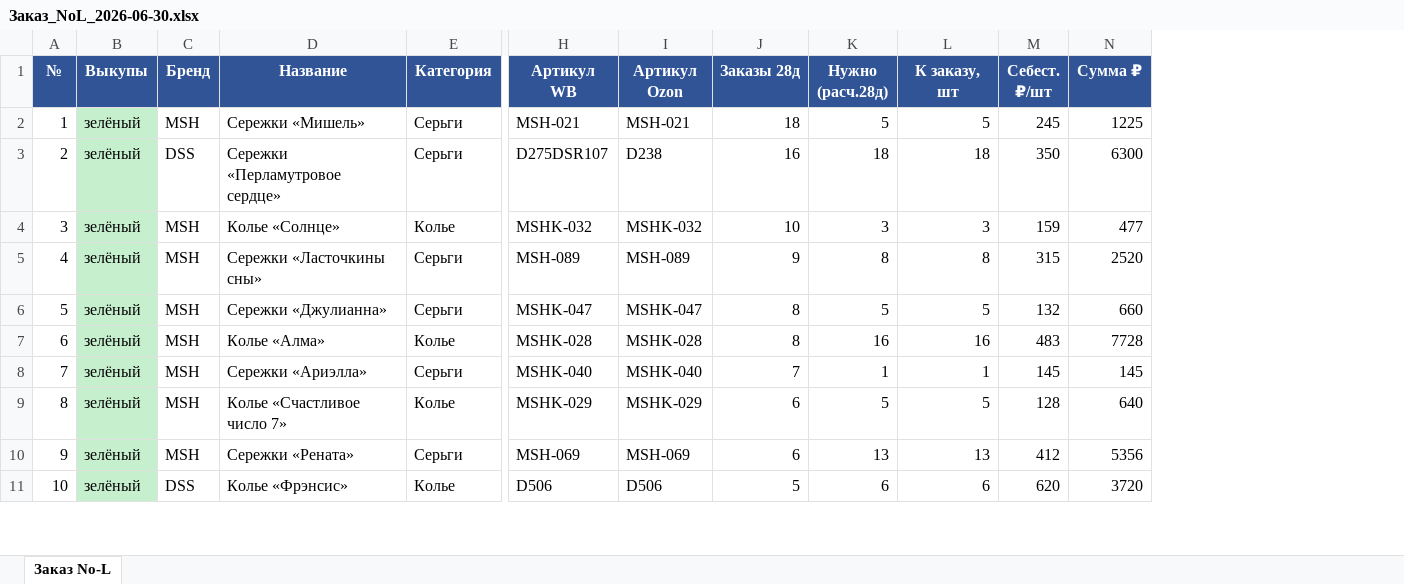
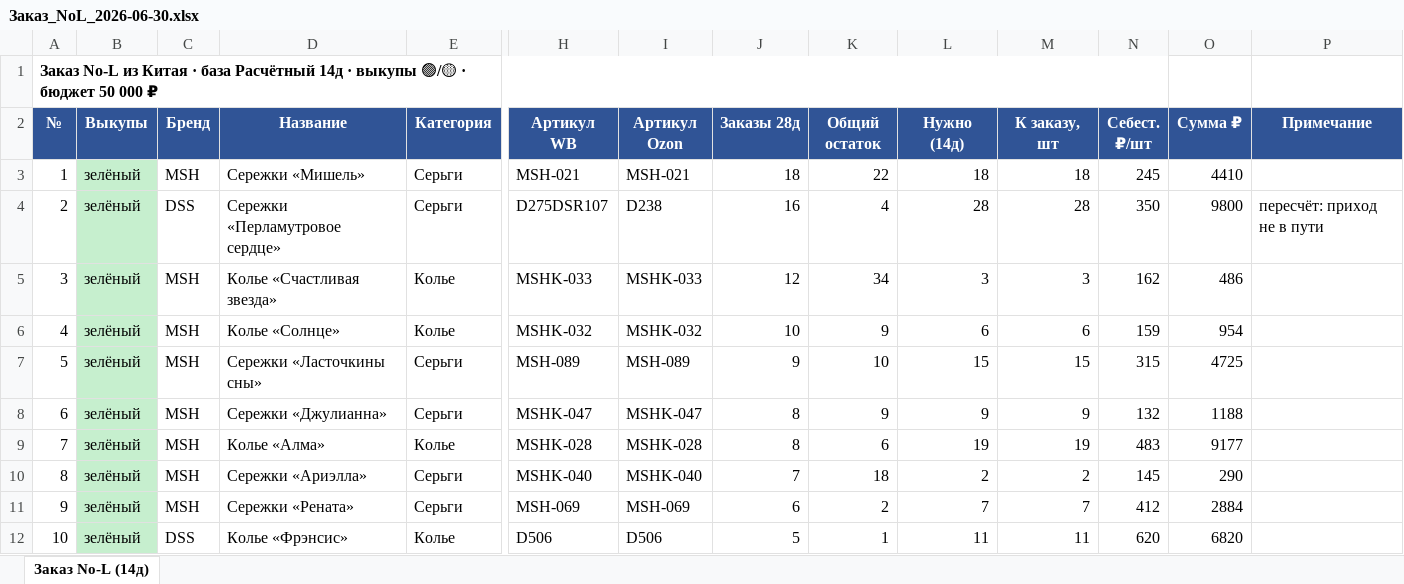
Before and after one commit to MariaDuh/DSS, an Excel workbook: Таблицы/Заказ_NoL_2026-06-30.xlsx, sheet Заказ No-L (14д), drawn as a sheet; only a part is shown, gaps mark what is left out; values as stored, in another font and other column widths than the file's, no borders; removed rows and columns are numbered as before the commit, all else as after; rows hold the shown columns only; the diff covers the shown part only; the diff names each change by its address in the sheet, - before the commit and + after, or states it on an @@ line.

```diff
--- a/Таблицы/Заказ_NoL_2026-06-30.xlsx (sheet Заказ No-L (14д))
+++ b/Таблицы/Заказ_NoL_2026-06-30.xlsx (sheet Заказ No-L (14д))
-sheet tab: Заказ No-L
+sheet tab: Заказ No-L (14д)
+column L (Нужно (14д)), rows 3-4: 18 | 28; rows 6-12: 6 | 15 | 9 | 19 | 2 | 7 | 11
+column P (Примечание), row 4: пересчёт: приход не в пути
+row 1: Заказ No-L из Китая · база Расчётный 14д · выкупы 🟢/🟡 · бюджет 50 000 ₽
-K2: Нужно (расч.28д)
+K2: Общий остаток
-K3 (Общий остаток): 5
+K3 (Общий остаток): 22
-M3 (К заказу, шт): 5
+M3 (К заказу, шт): 18
-O3 (Сумма ₽): 1225
+O3 (Сумма ₽): 4410
-K4 (Общий остаток): 18
+K4 (Общий остаток): 4
-M4 (К заказу, шт): 18
+M4 (К заказу, шт): 28
-O4 (Сумма ₽): 6300
+O4 (Сумма ₽): 9800
+row 5: 3 | зелёный | MSH | Колье «Счастливая звезда» | Колье | MSHK-033 | MSHK-033 | 12 | 34 | 3 | 3 | 162 | 486
@@ column A (№) renumbered between rows 6 and 10 @@
-K6 (Общий остаток): 3
+K6 (Общий остаток): 9
-M6 (К заказу, шт): 3
+M6 (К заказу, шт): 6
-O6 (Сумма ₽): 477
+O6 (Сумма ₽): 954
-K7 (Общий остаток): 8
+K7 (Общий остаток): 10
-M7 (К заказу, шт): 8
+M7 (К заказу, шт): 15
-O7 (Сумма ₽): 2520
+O7 (Сумма ₽): 4725
-K8 (Общий остаток): 5
+K8 (Общий остаток): 9
-M8 (К заказу, шт): 5
+M8 (К заказу, шт): 9
-O8 (Сумма ₽): 660
+O8 (Сумма ₽): 1188
-K9 (Общий остаток): 16
+K9 (Общий остаток): 6
-M9 (К заказу, шт): 16
+M9 (К заказу, шт): 19
-O9 (Сумма ₽): 7728
+O9 (Сумма ₽): 9177
-K10 (Общий остаток): 1
+K10 (Общий остаток): 18
-M10 (К заказу, шт): 1
+M10 (К заказу, шт): 2
-O10 (Сумма ₽): 145
+O10 (Сумма ₽): 290
-row 9: 8 | зелёный | MSH | Колье «Счастливое число 7» | Колье | MSHK-029 | MSHK-029 | 6 | 5 | 5 | 128 | 640
-K11 (Общий остаток): 13
+K11 (Общий остаток): 2
-M11 (К заказу, шт): 13
+M11 (К заказу, шт): 7
-O11 (Сумма ₽): 5356
+O11 (Сумма ₽): 2884
-K12 (Общий остаток): 6
+K12 (Общий остаток): 1
-M12 (К заказу, шт): 6
+M12 (К заказу, шт): 11
-O12 (Сумма ₽): 3720
+O12 (Сумма ₽): 6820
```
Also changed, not shown: 6 added rows, 1 removed row and 6 edited cells elsewhere in this sheet.
